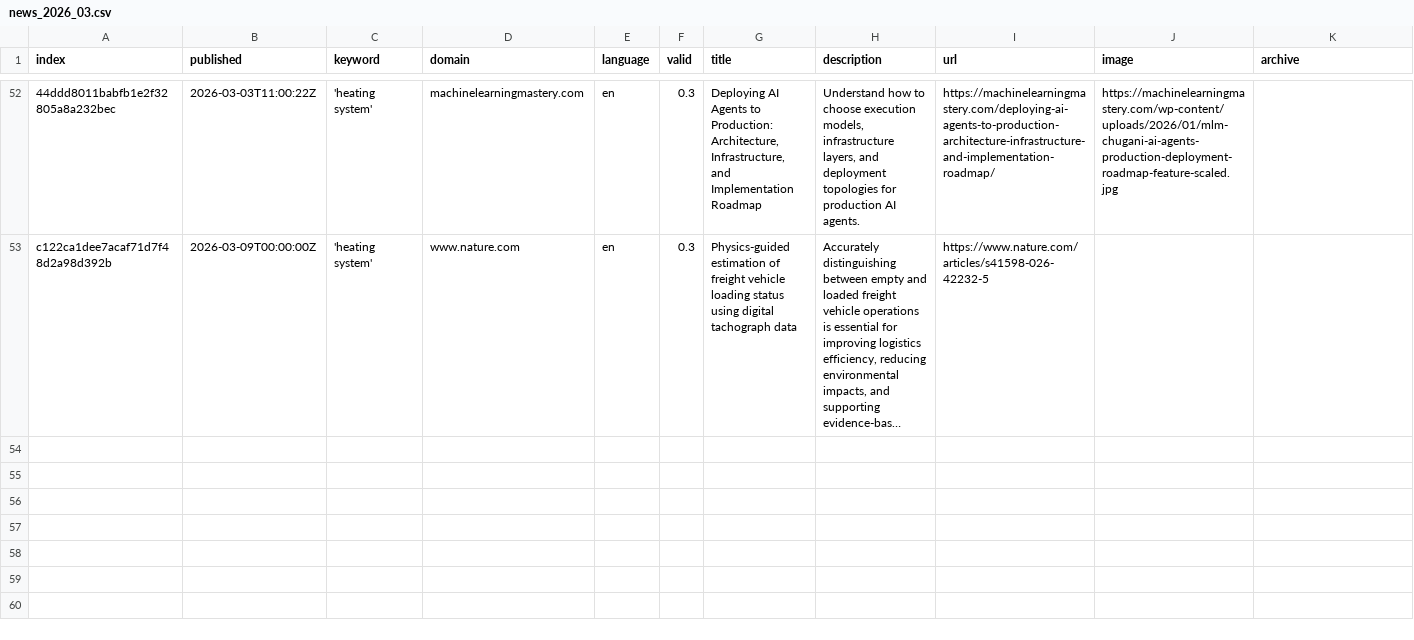
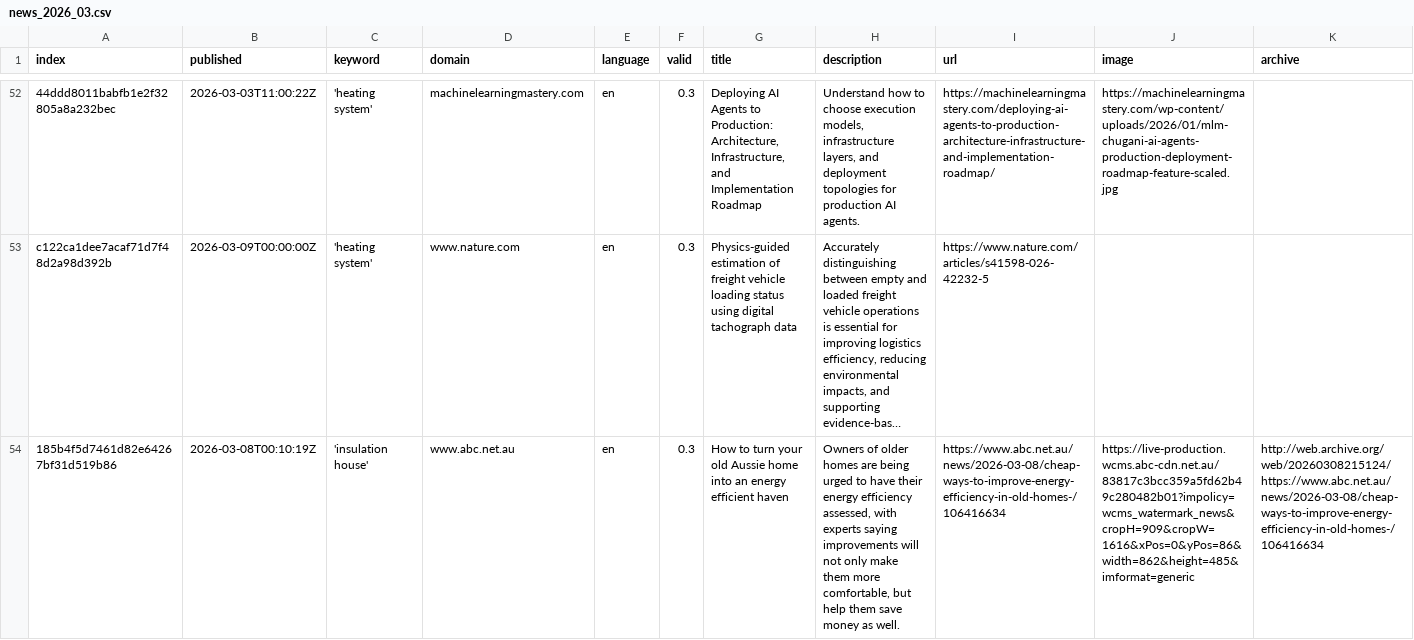
Before and after one commit to JW-news/ColdIsComing, a CSV file: csv/news_2026_03.csv, drawn as a sheet; only a part is shown, gaps mark what is left out; long unchanged cells end in …; rows hold the shown columns only; the diff covers the shown part only; the diff names each change by its address in the sheet, - before the commit and + after, or states it on an @@ line.

```diff
--- a/csv/news_2026_03.csv
+++ b/csv/news_2026_03.csv
+row 54: 185b4f5d7461d82e64267bf31d519b86 | 2026-03-08T00:10:19Z | 'insulation house' | www.abc.net.au | en | 0.3 | How to turn your old Aussie home into an energy efficient haven | Owners of older homes are being urged to have their energy efficiency assessed, with experts saying improvements will not only make them more comfortable, but help them save money as well. | https://www.abc.net.au/news/2026-03-08/cheap-ways-to-improve-energy-efficiency-in-old-homes-/106416634 | https://live-production.wcms.abc-cdn.net.au/83817c3bcc359a5fd62b49c280482b01?impolicy=wcms_watermark_news&cropH=909&cropW=1616&xPos=0&yPos=86&width=862&height=485&imformat=generic | http://web.archive.org/web/20260308215124/https://www.abc.net.au/news/2026-03-08/cheap-ways-to-improve-energy-efficiency-in-old-homes-/106416634
```
Also changed, not shown: 2 added rows elsewhere in this file, keywords.csv.
